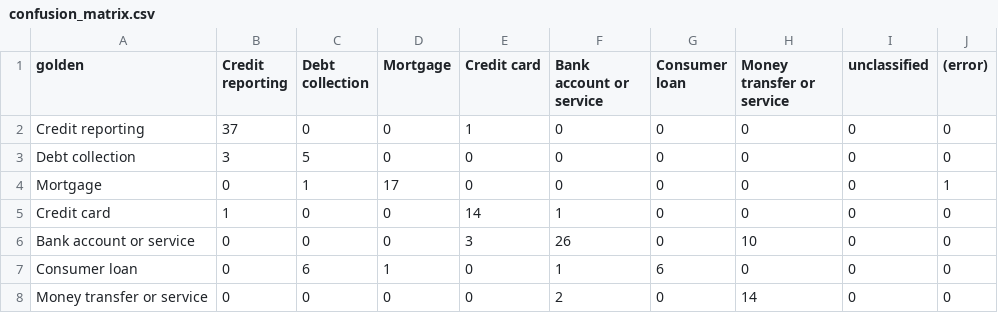
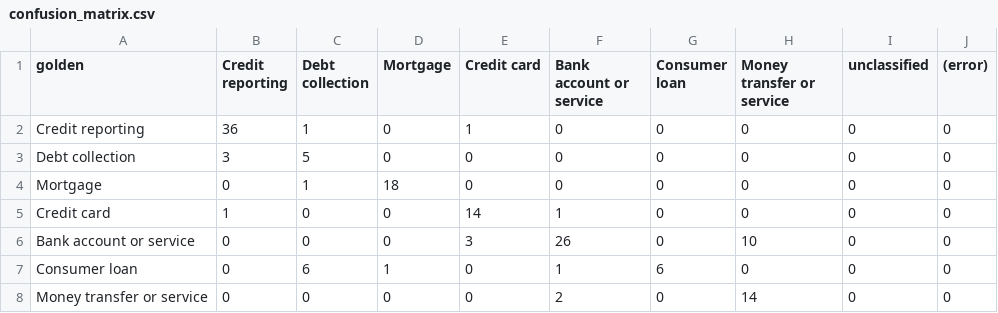
Before and after one commit to YWY2002/ICT3113-PTO-Assignment, a CSV file: results/tev1-4b/accuracy/run1/confusion_matrix.csv, drawn as a sheet.

```diff
--- a/results/tev1-4b/accuracy/run1/confusion_matrix.csv
+++ b/results/tev1-4b/accuracy/run1/confusion_matrix.csv
@@ -1,5 +1,5 @@
 golden,Credit reporting,Debt collection,Mortgage,Credit card,Bank account or service,Consumer loan,Money transfer or service,unclassified,(error)
-Credit reporting,37,0,0,1,0,0,0,0,0
+Credit reporting,36,1,0,1,0,0,0,0,0
 Debt collection,3,5,0,0,0,0,0,0,0
-Mortgage,0,1,17,0,0,0,0,0,1
+Mortgage,0,1,18,0,0,0,0,0,0
 Credit card,1,0,0,14,1,0,0,0,0
```
Also changed, not shown: results/tev1-4b/accuracy/run1/per_category.csv, results/tev1-4b/accuracy/run1/predictions.csv, 30 other files.
